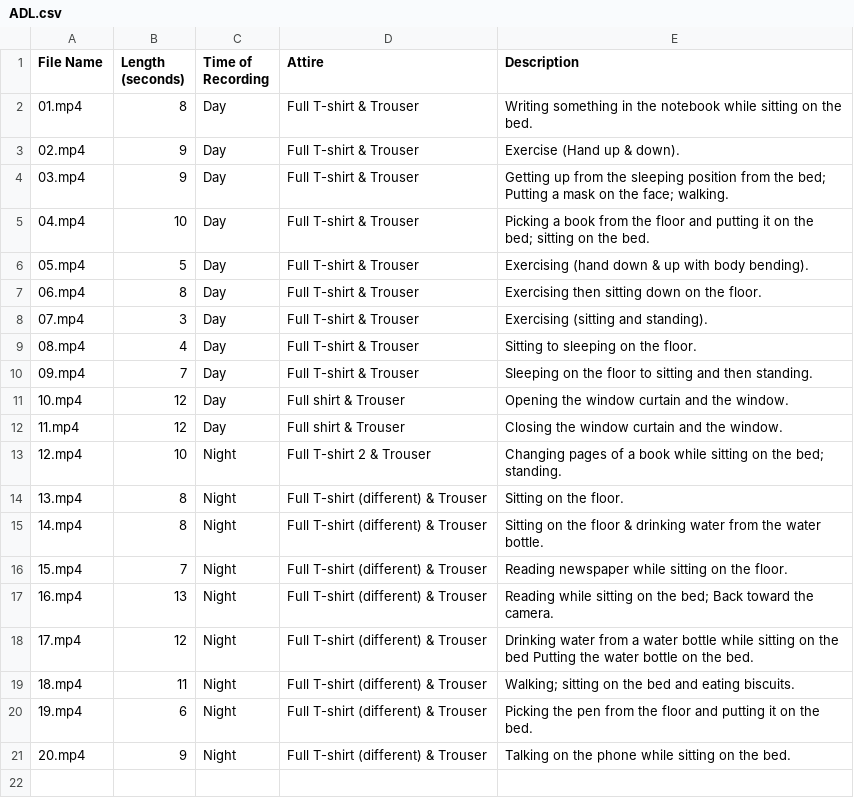
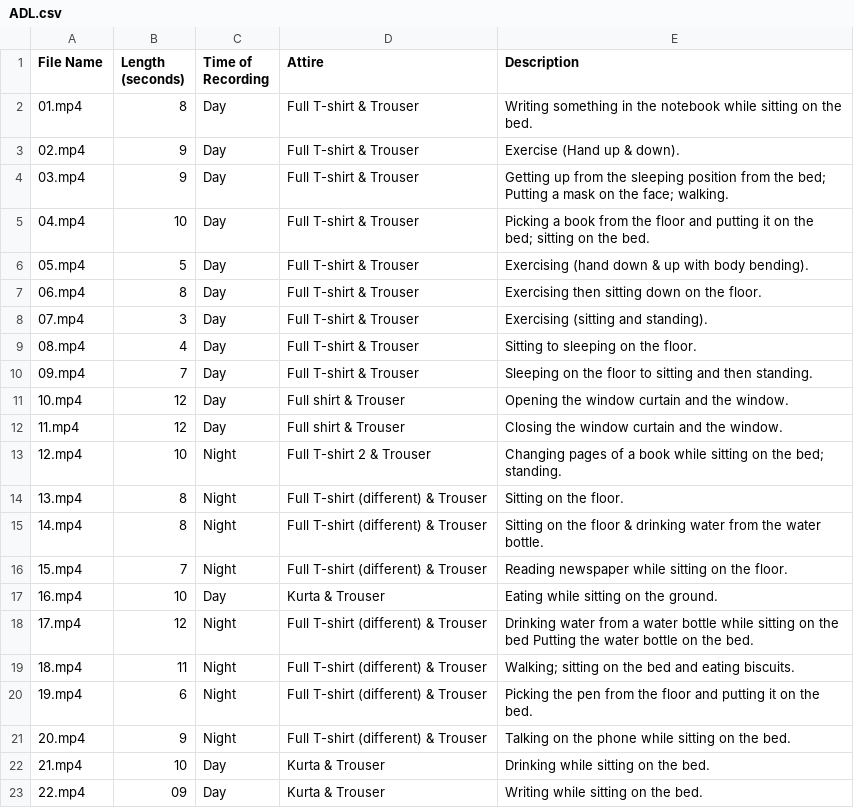
Before and after one commit to ekramalam/GMDCSA24-A-Dataset-for-Human-Fall-Detection-in-Videos, a CSV file: Subject 3/ADL.csv, drawn as a sheet.

```diff
--- a/Subject 3/ADL.csv
+++ b/Subject 3/ADL.csv
@@ -16,3 +16,3 @@ File Name,Length (seconds),Time of Recording,Attire,Description
 15.mp4,7,Night,Full T-shirt (different) & Trouser,Reading newspaper while sitting on the floor.
-16.mp4,13,Night,Full T-shirt (different) & Trouser,Reading while sitting on the bed; Back toward the camera.
+16.mp4,10,Day,Kurta & Trouser,Eating while sitting on the ground.
 17.mp4,12,Night,Full T-shirt (different) & Trouser,Drinking water from a water bottle while sitting on the bed Putting the water bottle on the bed.
@@ -21 +21,3 @@ File Name,Length (seconds),Time of Recording,Attire,Description
 20.mp4,9,Night,Full T-shirt (different) & Trouser,Talking on the phone while sitting on the bed.
+21.mp4,10,Day,Kurta & Trouser,Drinking while sitting on the bed.
+22.mp4,09,Day,Kurta & Trouser,Writing while sitting on the bed.
```
Also changed, not shown: Subject 2/ADL.csv, Subject 2/Fall.csv, 24 other files.
